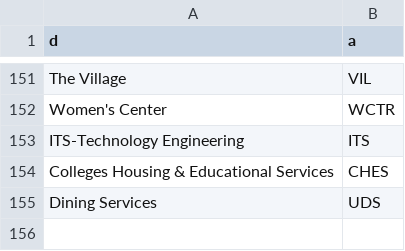
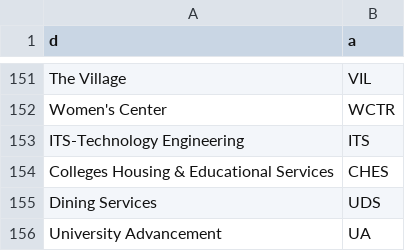
Before and after one commit to ucscitsdepot/depot-server, a CSV file: departments.csv, drawn as a sheet; only a part is shown, gaps mark what is left out.

Commit message:
new dept

```diff
--- a/departments.csv
+++ b/departments.csv
@@ -155 +155,2 @@ Colleges Housing & Educational Services,CHES
 Dining Services,UDS
+University Advancement,UA
```
